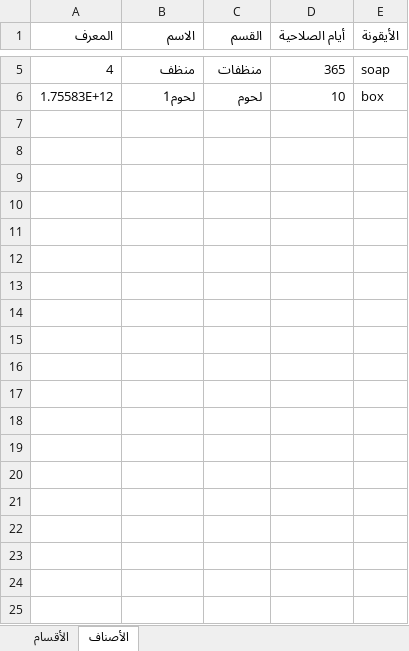
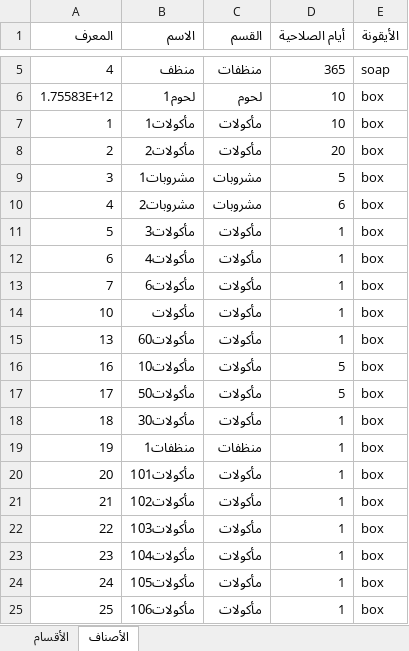
Before and after one commit to ghtfan-data/ghtfan, an Excel workbook: DATA.xlsx, sheet الأصناف, drawn as a sheet; only a part is shown, gaps mark what is left out; values as stored, in another font and other column widths than the file's, no borders; the diff covers the shown part only; the diff names each change by its address in the sheet, - before the commit and + after, or states it on an @@ line.

Commit message:
Update DATA.xlsx

```diff
--- a/DATA.xlsx (sheet الأصناف)
+++ b/DATA.xlsx (sheet الأصناف)
+row 7: 1 | مأكولات1 | مأكولات | 10 | box
+row 8: 2 | مأكولات2 | مأكولات | 20 | box
+row 9: 3 | مشروبات1 | مشروبات | 5 | box
+row 10: 4 | مشروبات2 | مشروبات | 6 | box
+row 11: 5 | مأكولات3 | مأكولات | 1 | box
+row 12: 6 | مأكولات4 | مأكولات | 1 | box
+row 13: 7 | مأكولات6 | مأكولات | 1 | box
+row 14: 10 | مأكولات | مأكولات | 1 | box
+row 15: 13 | مأكولات60 | مأكولات | 1 | box
+row 16: 16 | مأكولات10 | مأكولات | 5 | box
+row 17: 17 | مأكولات50 | مأكولات | 5 | box
+row 18: 18 | مأكولات30 | مأكولات | 1 | box
+row 19: 19 | منظفات1 | منظفات | 1 | box
+row 20: 20 | مأكولات101 | مأكولات | 1 | box
+row 21: 21 | مأكولات102 | مأكولات | 1 | box
+row 22: 22 | مأكولات103 | مأكولات | 1 | box
+row 23: 23 | مأكولات104 | مأكولات | 1 | box
+row 24: 24 | مأكولات105 | مأكولات | 1 | box
+row 25: 25 | مأكولات106 | مأكولات | 1 | box
```
Also changed, not shown: 20 added rows elsewhere in this sheet.
